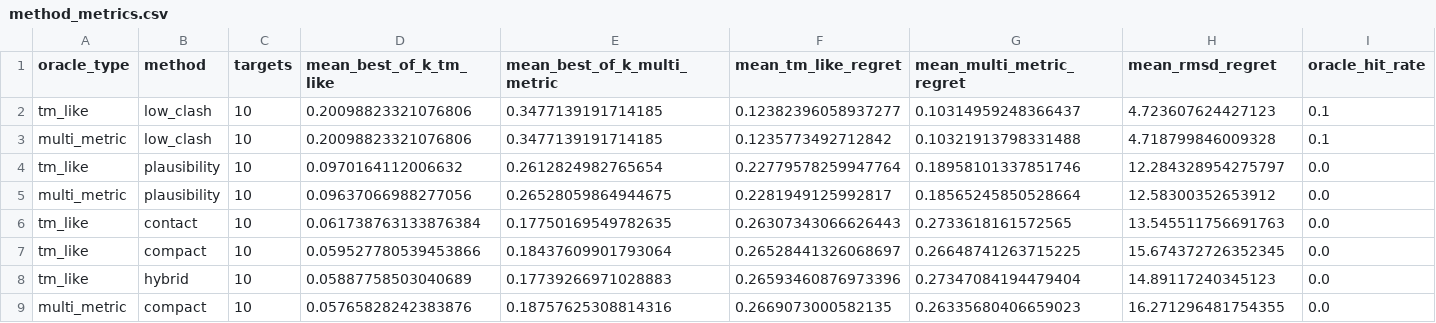
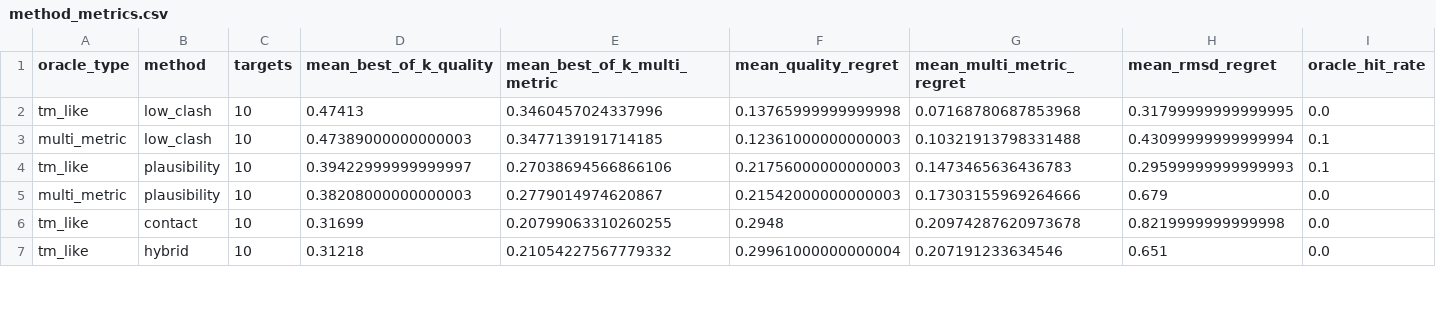
Before and after one commit to soobhansalmaniappleid-art/RiboRankfold, a CSV file: reports/evaluation/casp15/method_metrics.csv, drawn as a sheet; only a part is shown; the diff covers the shown part only.

```diff
--- a/reports/evaluation/casp15/method_metrics.csv
+++ b/reports/evaluation/casp15/method_metrics.csv
@@ -1,9 +1,7 @@
-oracle_type,method,targets,mean_best_of_k_tm_like,mean_best_of_k_multi_metric,mean_tm_like_regret,mean_multi_metric_regret,mean_rmsd_regret,oracle_hit_rate
-tm_like,low_clash,10,0.20098823321076806,0.3477139191714185,0.12382396058937277,0.10314959248366437,4.723607624427123,0.1
-multi_metric,low_clash,10,0.20098823321076806,0.3477139191714185,0.1235773492712842,0.10321913798331488,4.718799846009328,0.1
-tm_like,plausibility,10,0.0970164112006632,0.2612824982765654,0.22779578259947764,0.18958101337851746,12.284328954275797,0.0
-multi_metric,plausibility,10,0.09637066988277056,0.26528059864944675,0.2281949125992817,0.18565245850528664,12.58300352653912,0.0
-tm_like,contact,10,0.061738763133876384,0.17750169549782635,0.26307343066626443,0.2733618161572565,13.545511756691763,0.0
-tm_like,compact,10,0.059527780539453866,0.18437609901793064,0.26528441326068697,0.26648741263715225,15.674372726352345,0.0
-tm_like,hybrid,10,0.05887758503040689,0.17739266971028883,0.26593460876973396,0.27347084194479404,14.89117240345123,0.0
-multi_metric,compact,10,0.05765828242383876,0.18757625308814316,0.2669073000582135,0.26335680406659023,16.271296481754355,0.0
+oracle_type,method,targets,mean_best_of_k_quality,mean_best_of_k_multi_metric,mean_quality_regret,mean_multi_metric_regret,mean_rmsd_regret,oracle_hit_rate
+tm_like,low_clash,10,0.47413,0.3460457024337996,0.13765999999999998,0.07168780687853968,0.31799999999999995,0.0
+multi_metric,low_clash,10,0.47389000000000003,0.3477139191714185,0.12361000000000003,0.10321913798331488,0.43099999999999994,0.1
+tm_like,plausibility,10,0.39422999999999997,0.27038694566866106,0.21756000000000003,0.1473465636436783,0.29599999999999993,0.1
+multi_metric,plausibility,10,0.38208000000000003,0.2779014974620867,0.21542000000000003,0.17303155969264666,0.679,0.0
+tm_like,contact,10,0.31699,0.20799063310260255,0.2948,0.20974287620973678,0.8219999999999998,0.0
+tm_like,hybrid,10,0.31218,0.21054227567779332,0.29961000000000004,0.207191233634546,0.651,0.0
```
Also changed, not shown: 2 added rows and 10 edited cells elsewhere in this file, reports/evaluation/casp15/pairwise_accuracy.csv, reports/evaluation/casp15/pick_diagnostics.csv, 24 other files.
